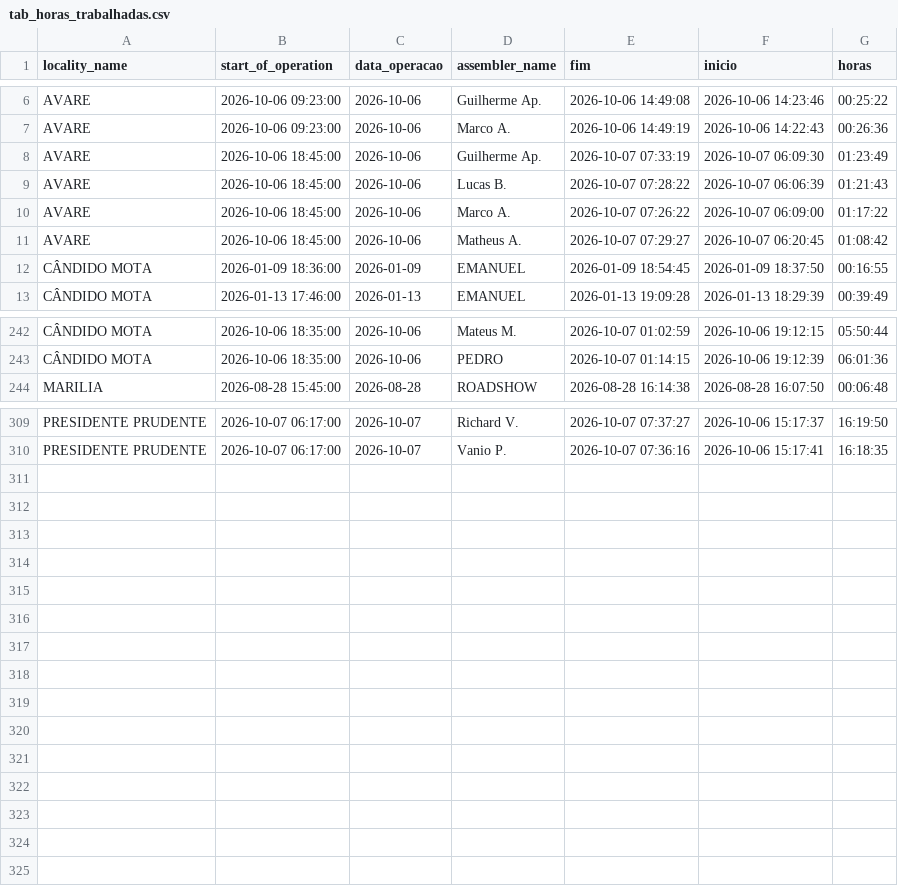
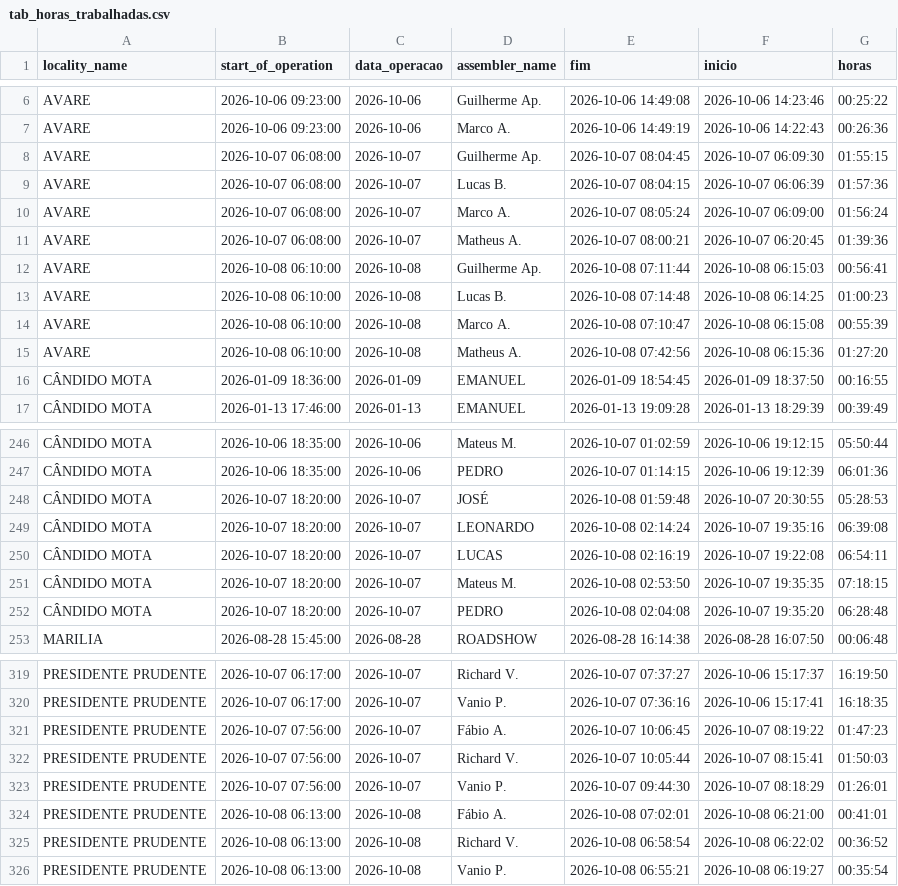
Before and after one commit to diogojfr/report-cdc-streamlit, a CSV file: data/tab_horas_trabalhadas.csv, drawn as a sheet; only a part is shown, gaps mark what is left out; the diff covers the shown part only.

```diff
--- a/data/tab_horas_trabalhadas.csv
+++ b/data/tab_horas_trabalhadas.csv
@@ -7,6 +7,10 @@ AVARE,2026-10-06 09:23:00,2026-10-06,Guilherme Ap.,2026-10-06 14:49:08,2026-10-0
 AVARE,2026-10-06 09:23:00,2026-10-06,Marco A.,2026-10-06 14:49:19,2026-10-06 14:22:43,00:26:36
-AVARE,2026-10-06 18:45:00,2026-10-06,Guilherme Ap.,2026-10-07 07:33:19,2026-10-07 06:09:30,01:23:49
-AVARE,2026-10-06 18:45:00,2026-10-06,Lucas B.,2026-10-07 07:28:22,2026-10-07 06:06:39,01:21:43
-AVARE,2026-10-06 18:45:00,2026-10-06,Marco A.,2026-10-07 07:26:22,2026-10-07 06:09:00,01:17:22
-AVARE,2026-10-06 18:45:00,2026-10-06,Matheus A.,2026-10-07 07:29:27,2026-10-07 06:20:45,01:08:42
+AVARE,2026-10-07 06:08:00,2026-10-07,Guilherme Ap.,2026-10-07 08:04:45,2026-10-07 06:09:30,01:55:15
+AVARE,2026-10-07 06:08:00,2026-10-07,Lucas B.,2026-10-07 08:04:15,2026-10-07 06:06:39,01:57:36
+AVARE,2026-10-07 06:08:00,2026-10-07,Marco A.,2026-10-07 08:05:24,2026-10-07 06:09:00,01:56:24
+AVARE,2026-10-07 06:08:00,2026-10-07,Matheus A.,2026-10-07 08:00:21,2026-10-07 06:20:45,01:39:36
+AVARE,2026-10-08 06:10:00,2026-10-08,Guilherme Ap.,2026-10-08 07:11:44,2026-10-08 06:15:03,00:56:41
+AVARE,2026-10-08 06:10:00,2026-10-08,Lucas B.,2026-10-08 07:14:48,2026-10-08 06:14:25,01:00:23
+AVARE,2026-10-08 06:10:00,2026-10-08,Marco A.,2026-10-08 07:10:47,2026-10-08 06:15:08,00:55:39
+AVARE,2026-10-08 06:10:00,2026-10-08,Matheus A.,2026-10-08 07:42:56,2026-10-08 06:15:36,01:27:20
 CÂNDIDO MOTA,2026-01-09 18:36:00,2026-01-09,EMANUEL,2026-01-09 18:54:45,2026-01-09 18:37:50,00:16:55
@@ -243,2 +247,7 @@ CÂNDIDO MOTA,2026-10-06 18:35:00,2026-10-06,Mateus M.,2026-10-07 01:02:59,2026-
 CÂNDIDO MOTA,2026-10-06 18:35:00,2026-10-06,PEDRO,2026-10-07 01:14:15,2026-10-06 19:12:39,06:01:36
+CÂNDIDO MOTA,2026-10-07 18:20:00,2026-10-07,JOSÉ,2026-10-08 01:59:48,2026-10-07 20:30:55,05:28:53
+CÂNDIDO MOTA,2026-10-07 18:20:00,2026-10-07,LEONARDO,2026-10-08 02:14:24,2026-10-07 19:35:16,06:39:08
+CÂNDIDO MOTA,2026-10-07 18:20:00,2026-10-07,LUCAS,2026-10-08 02:16:19,2026-10-07 19:22:08,06:54:11
+CÂNDIDO MOTA,2026-10-07 18:20:00,2026-10-07,Mateus M.,2026-10-08 02:53:50,2026-10-07 19:35:35,07:18:15
+CÂNDIDO MOTA,2026-10-07 18:20:00,2026-10-07,PEDRO,2026-10-08 02:04:08,2026-10-07 19:35:20,06:28:48
 MARILIA,2026-08-28 15:45:00,2026-08-28,ROADSHOW,2026-08-28 16:14:38,2026-08-28 16:07:50,00:06:48
@@ -310 +320,7 @@ PRESIDENTE PRUDENTE,2026-10-07 06:17:00,2026-10-07,Richard V.,2026-10-07 07:37:2
 PRESIDENTE PRUDENTE,2026-10-07 06:17:00,2026-10-07,Vanio P.,2026-10-07 07:36:16,2026-10-06 15:17:41,16:18:35
+PRESIDENTE PRUDENTE,2026-10-07 07:56:00,2026-10-07,Fábio A.,2026-10-07 10:06:45,2026-10-07 08:19:22,01:47:23
+PRESIDENTE PRUDENTE,2026-10-07 07:56:00,2026-10-07,Richard V.,2026-10-07 10:05:44,2026-10-07 08:15:41,01:50:03
+PRESIDENTE PRUDENTE,2026-10-07 07:56:00,2026-10-07,Vanio P.,2026-10-07 09:44:30,2026-10-07 08:18:29,01:26:01
+PRESIDENTE PRUDENTE,2026-10-08 06:13:00,2026-10-08,Fábio A.,2026-10-08 07:02:01,2026-10-08 06:21:00,00:41:01
+PRESIDENTE PRUDENTE,2026-10-08 06:13:00,2026-10-08,Richard V.,2026-10-08 06:58:54,2026-10-08 06:22:02,00:36:52
+PRESIDENTE PRUDENTE,2026-10-08 06:13:00,2026-10-08,Vanio P.,2026-10-08 06:55:21,2026-10-08 06:19:27,00:35:54
```
Also changed, not shown: 1 added row and 4 edited cells elsewhere in this file, data/caixa_hora.csv, data/conf_registros.csv, 9 other files.
